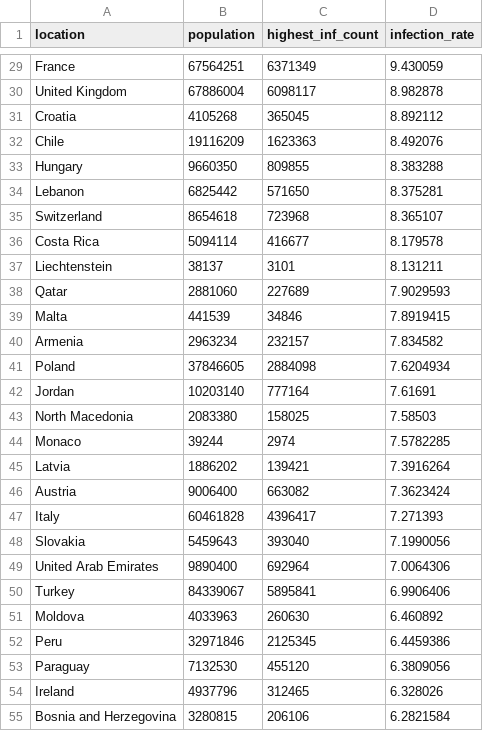
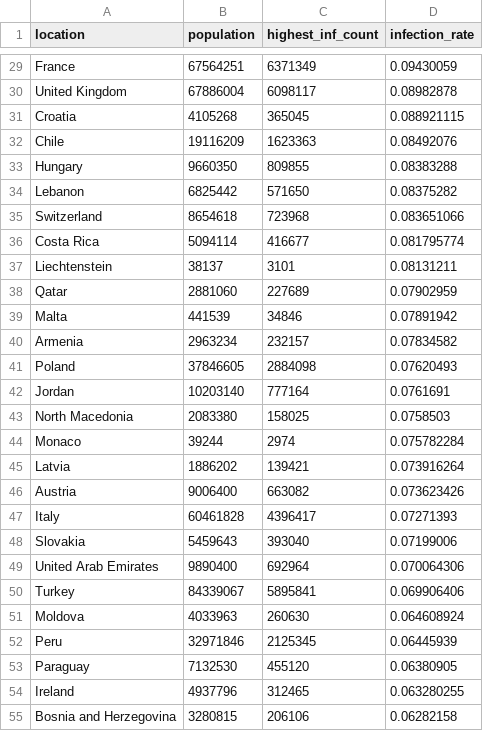
Before and after one commit to Austin6s/Covid-19-Project, a CSV file: Tableau Table 3.csv, drawn as a sheet; only a part is shown, gaps mark what is left out; the diff covers the shown part only.

```diff
--- a/Tableau Table 3.csv
+++ b/Tableau Table 3.csv
@@ -29,27 +29,27 @@
-"France",67564251,6371349,9.430059
-"United Kingdom",67886004,6098117,8.982878
-"Croatia",4105268,365045,8.892112
-"Chile",19116209,1623363,8.492076
-"Hungary",9660350,809855,8.383288
-"Lebanon",6825442,571650,8.375281
-"Switzerland",8654618,723968,8.365107
-"Costa Rica",5094114,416677,8.179578
-"Liechtenstein",38137,3101,8.131211
-"Qatar",2881060,227689,7.9029593
-"Malta",441539,34846,7.8919415
-"Armenia",2963234,232157,7.834582
-"Poland",37846605,2884098,7.6204934
-"Jordan",10203140,777164,7.61691
-"North Macedonia",2083380,158025,7.58503
-"Monaco",39244,2974,7.5782285
-"Latvia",1886202,139421,7.3916264
-"Austria",9006400,663082,7.3623424
-"Italy",60461828,4396417,7.271393
-"Slovakia",5459643,393040,7.1990056
-"United Arab Emirates",9890400,692964,7.0064306
-"Turkey",84339067,5895841,6.9906406
-"Moldova",4033963,260630,6.460892
-"Peru",32971846,2125345,6.4459386
-"Paraguay",7132530,455120,6.3809056
-"Ireland",4937796,312465,6.328026
-"Bosnia and Herzegovina",3280815,206106,6.2821584
+"France","67564251",6371349,"0.09430059"
+"United Kingdom","67886004",6098117,"0.08982878"
+"Croatia","4105268",365045,"0.088921115"
+"Chile","19116209",1623363,"0.08492076"
+"Hungary","9660350",809855,"0.08383288"
+"Lebanon","6825442",571650,"0.08375282"
+"Switzerland","8654618",723968,"0.083651066"
+"Costa Rica","5094114",416677,"0.081795774"
+"Liechtenstein","38137",3101,"0.08131211"
+"Qatar","2881060",227689,"0.07902959"
+"Malta","441539",34846,"0.07891942"
+"Armenia","2963234",232157,"0.07834582"
+"Poland","37846605",2884098,"0.07620493"
+"Jordan","10203140",777164,"0.0761691"
+"North Macedonia","2083380",158025,"0.0758503"
+"Monaco","39244",2974,"0.075782284"
+"Latvia","1886202",139421,"0.073916264"
+"Austria","9006400",663082,"0.073623426"
+"Italy","60461828",4396417,"0.07271393"
+"Slovakia","5459643",393040,"0.07199006"
+"United Arab Emirates","9890400",692964,"0.070064306"
+"Turkey","84339067",5895841,"0.069906406"
+"Moldova","4033963",260630,"0.064608924"
+"Peru","32971846",2125345,"0.06445939"
+"Paraguay","7132530",455120,"0.06380905"
+"Ireland","4937796",312465,"0.063280255"
+"Bosnia and Herzegovina","3280815",206106,"0.06282158"
```
Also changed, not shown: 165 edited cells elsewhere in this file, 2 other files.
